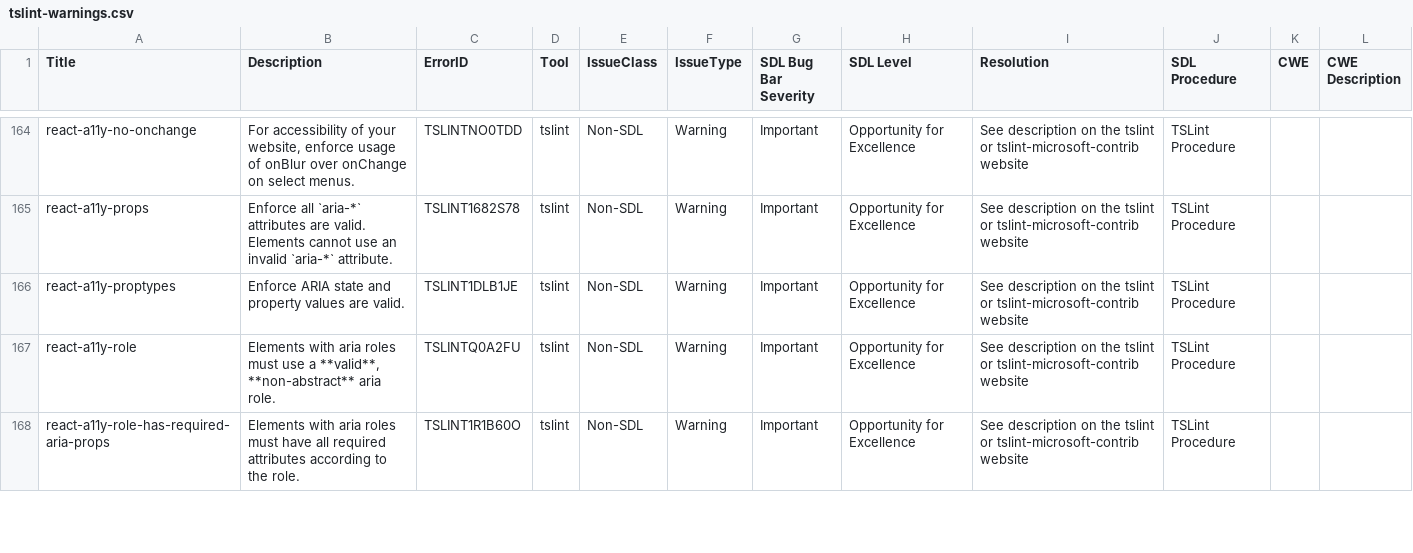
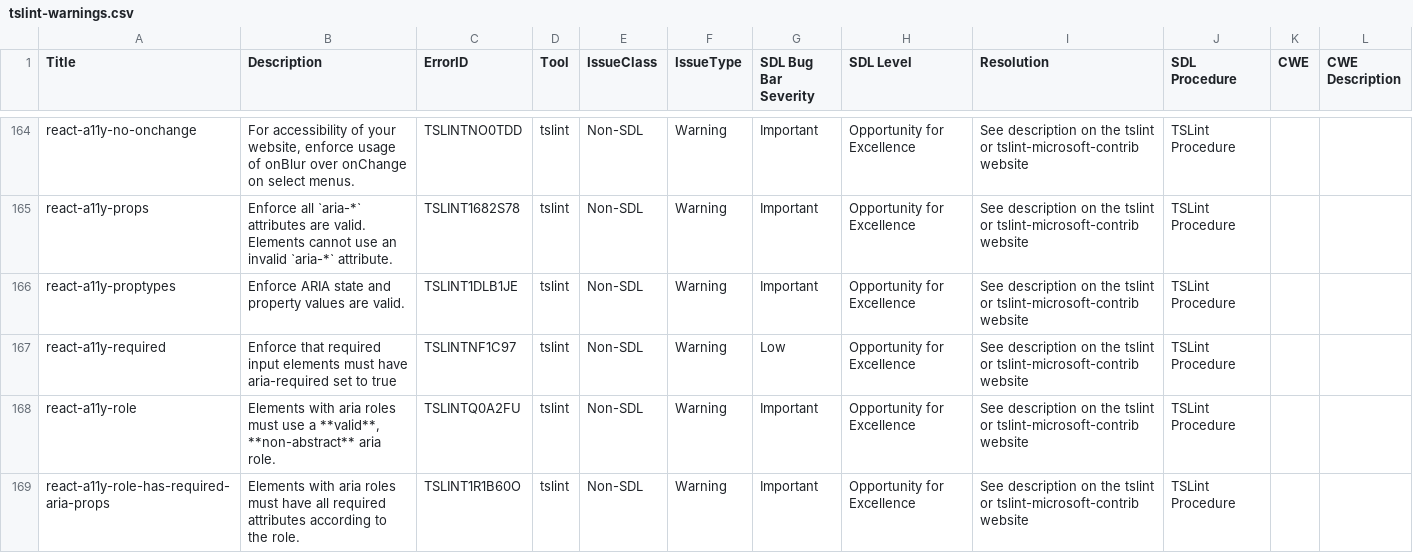
Before and after one commit to microsoft/tslint-microsoft-contrib, a CSV file: tslint-warnings.csv, drawn as a sheet; only a part is shown, gaps mark what is left out; the diff names each change by its address in the sheet, - before the commit and + after, or states it on an @@ line.

Commit message:
Fixes #280: Implements acessibility rule for required input elements (react-a11y-required) (#598)

```diff
--- a/tslint-warnings.csv
+++ b/tslint-warnings.csv
+row 167: react-a11y-required | Enforce that required input elements must have aria-required set to true | TSLINTNF1C97 | tslint | Non-SDL | Warning | Low | Opportunity for Excellence | See description on the tslint or tslint-microsoft-contrib website | TSLint Procedure
```
Also changed, not shown: 5 other files.
